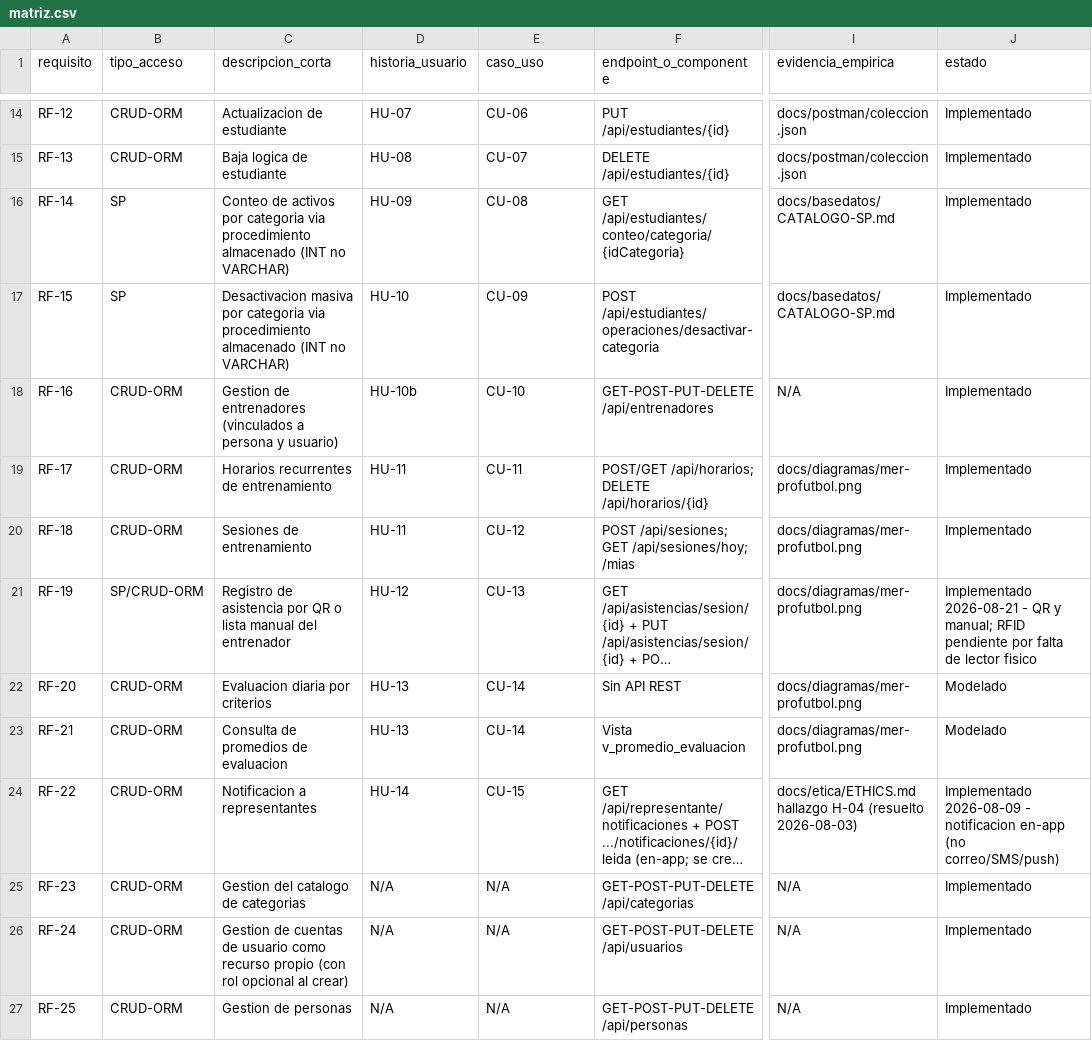
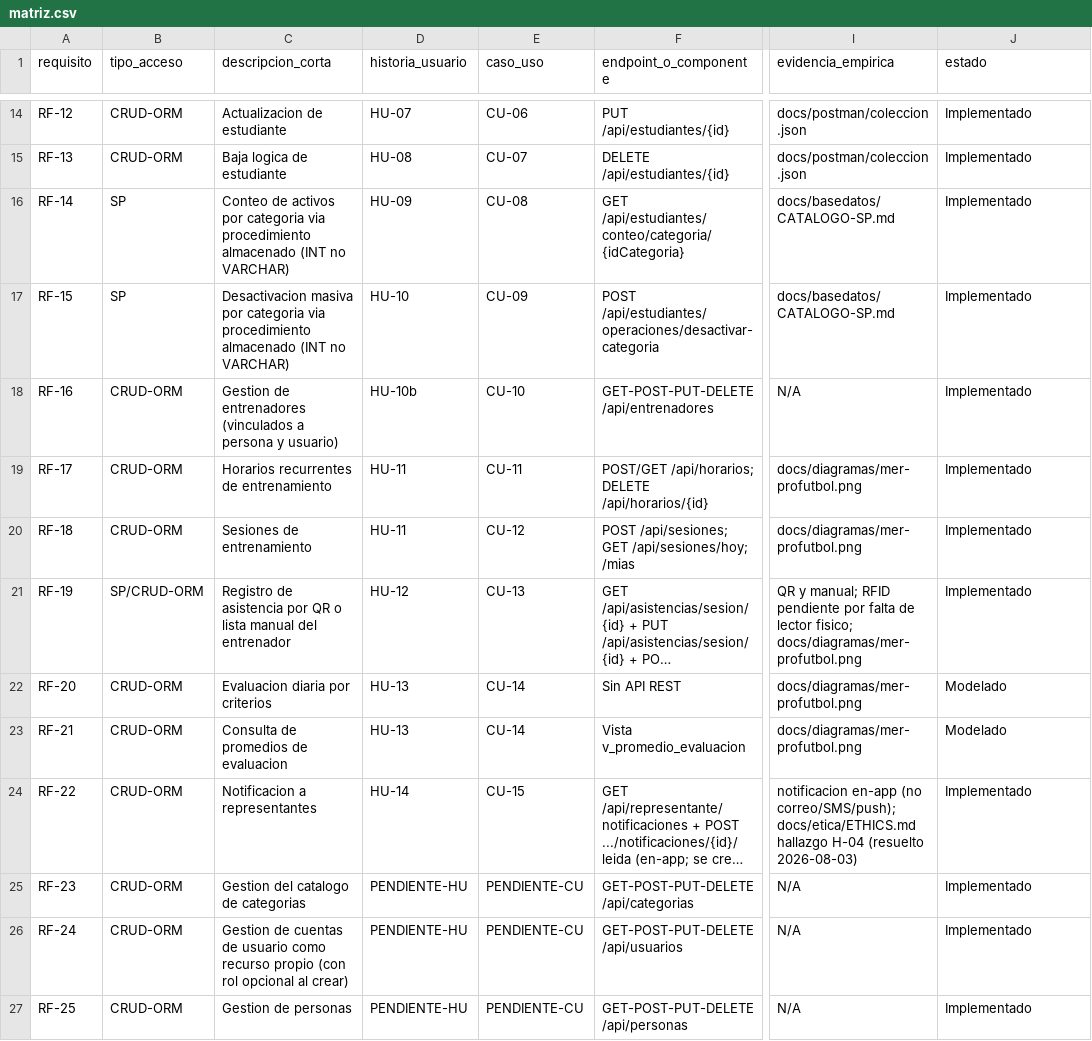
Before and after one commit to DarwinSM21/SGED_APPWEB, a CSV file: docs/trazabilidad/matriz.csv, drawn as a sheet; only a part is shown, gaps mark what is left out; long unchanged cells end in …; the diff covers the shown part only; the diff names each change by its address in the sheet, - before the commit and + after, or states it on an @@ line.

Commit message:
docs(requisitos): M5–M20 correcciones SRS vs 29148 (cifra RNF-01, rutas ingles, tests reales, esquema inventario, RF-11b ética, RF-36, estados normalizados, HU/CU, método verificación, plantilla unificada, interfaces externas, máquinas estado, matriz permisos, correspondencia 29148)

```diff
--- a/docs/trazabilidad/matriz.csv
+++ b/docs/trazabilidad/matriz.csv
-I21 (evidencia_empirica): docs/diagramas/mer-profutbol.png
+I21 (evidencia_empirica): QR y manual; RFID pendiente por falta de lector fisico; docs/diagramas/mer-profutbol.png
-J21 (estado): Implementado 2026-08-21 - QR y manual; RFID pendiente por falta de lector fisico
+J21 (estado): Implementado
-I24 (evidencia_empirica): docs/etica/ETHICS.md hallazgo…
+I24 (evidencia_empirica): notificacion en-app (no correo/SMS/push); docs/etica/ETHICS.md hallazgo…
-J24 (estado): Implementado 2026-08-09 - notificacion en-app (no correo/SMS/push)
+J24 (estado): Implementado
-D25:D27 (historia_usuario): N/A
+D25:D27 (historia_usuario): PENDIENTE-HU
-E25:E27 (caso_uso): N/A
+E25:E27 (caso_uso): PENDIENTE-CU
```
Also changed, not shown: 1 added row, 1 removed row and 54 edited cells elsewhere in this file, 1 other file.
